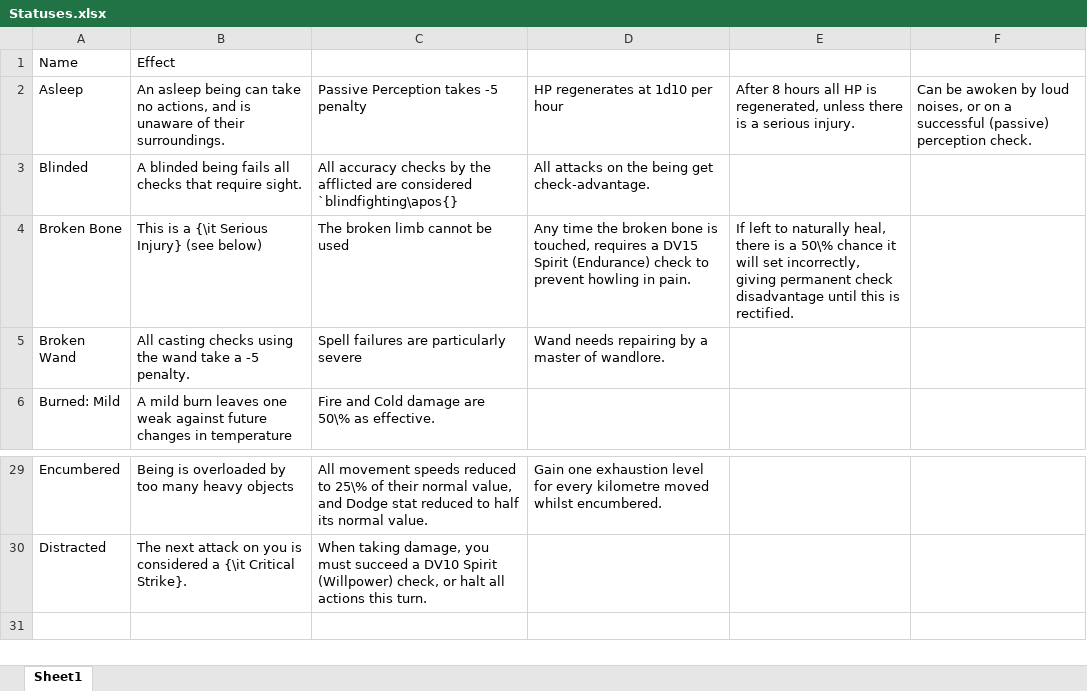
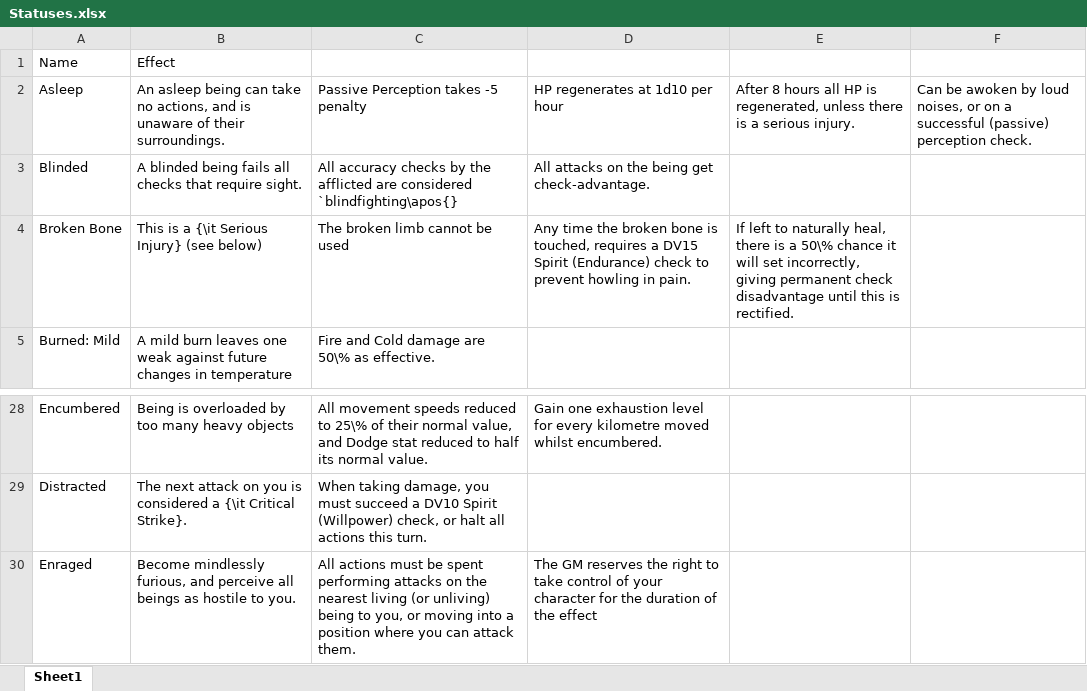
Before and after one commit to DrFraserGovil/HPRPG, an Excel workbook: CoreRulebook/Data/Statuses.xlsx, sheet Sheet1, drawn as a sheet; only a part is shown, gaps mark what is left out; values as stored, in another font and other column widths than the file's, no borders; removed rows and columns are numbered as before the commit, all else as after; the diff names each change by its address in the sheet, - before the commit and + after, or states it on an @@ line.

```diff
--- a/CoreRulebook/Data/Statuses.xlsx (sheet Sheet1)
+++ b/CoreRulebook/Data/Statuses.xlsx (sheet Sheet1)
-row 5: Broken Wand | All casting checks using the wand take a -5 penalty. | Spell failures are particularly severe | Wand needs repairing by a master of wandlore.
+row 30: Enraged | Become mindlessly furious, and perceive all beings as hostile to you. | All actions must be spent performing attacks on the nearest living (or unliving) being to you, or moving into a position where you can attack them. | The GM reserves the right to take control of your character for the duration of the effect
```
Also changed, not shown: CoreRulebook/Data/Archetypes/Druid.xlsx, CoreRulebook/Data/Spells/AllSpells.xlsx, 28 other files.
